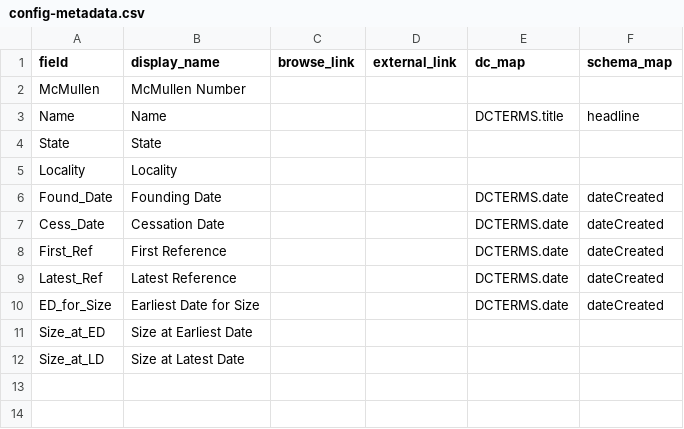
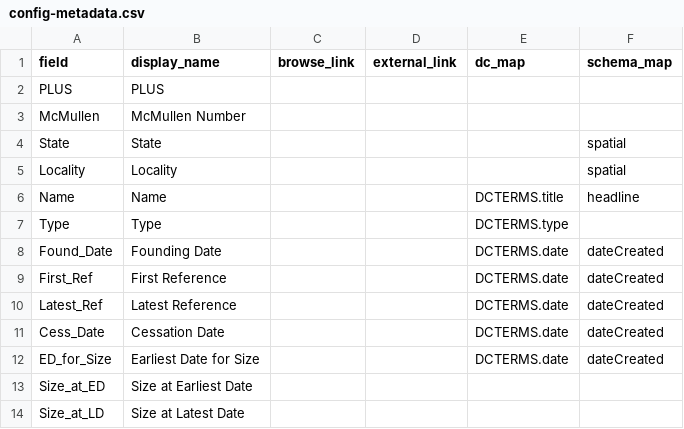
Before and after one commit to pulibrary/davies_project, a CSV file: _data/config-metadata.csv, drawn as a sheet.

Commit message:
adds remaining fields to data

```diff
--- a/_data/config-metadata.csv
+++ b/_data/config-metadata.csv
@@ -1,10 +1,12 @@
 field,display_name,browse_link,external_link,dc_map,schema_map
+PLUS,PLUS,,,,
 McMullen,McMullen Number,,,,
+State,State,,,,spatial
+Locality,Locality,,,,spatial
 Name,Name,,,DCTERMS.title,headline
-State,State,,,,
-Locality,Locality,,,,
+Type,Type,,,DCTERMS.type,
 Found_Date,Founding Date,,,DCTERMS.date,dateCreated
-Cess_Date,Cessation Date,,,DCTERMS.date,dateCreated
 First_Ref,First Reference,,,DCTERMS.date,dateCreated
 Latest_Ref,Latest Reference,,,DCTERMS.date,dateCreated
+Cess_Date,Cessation Date,,,DCTERMS.date,dateCreated
 ED_for_Size,Earliest Date for Size,,,DCTERMS.date,dateCreated
```
